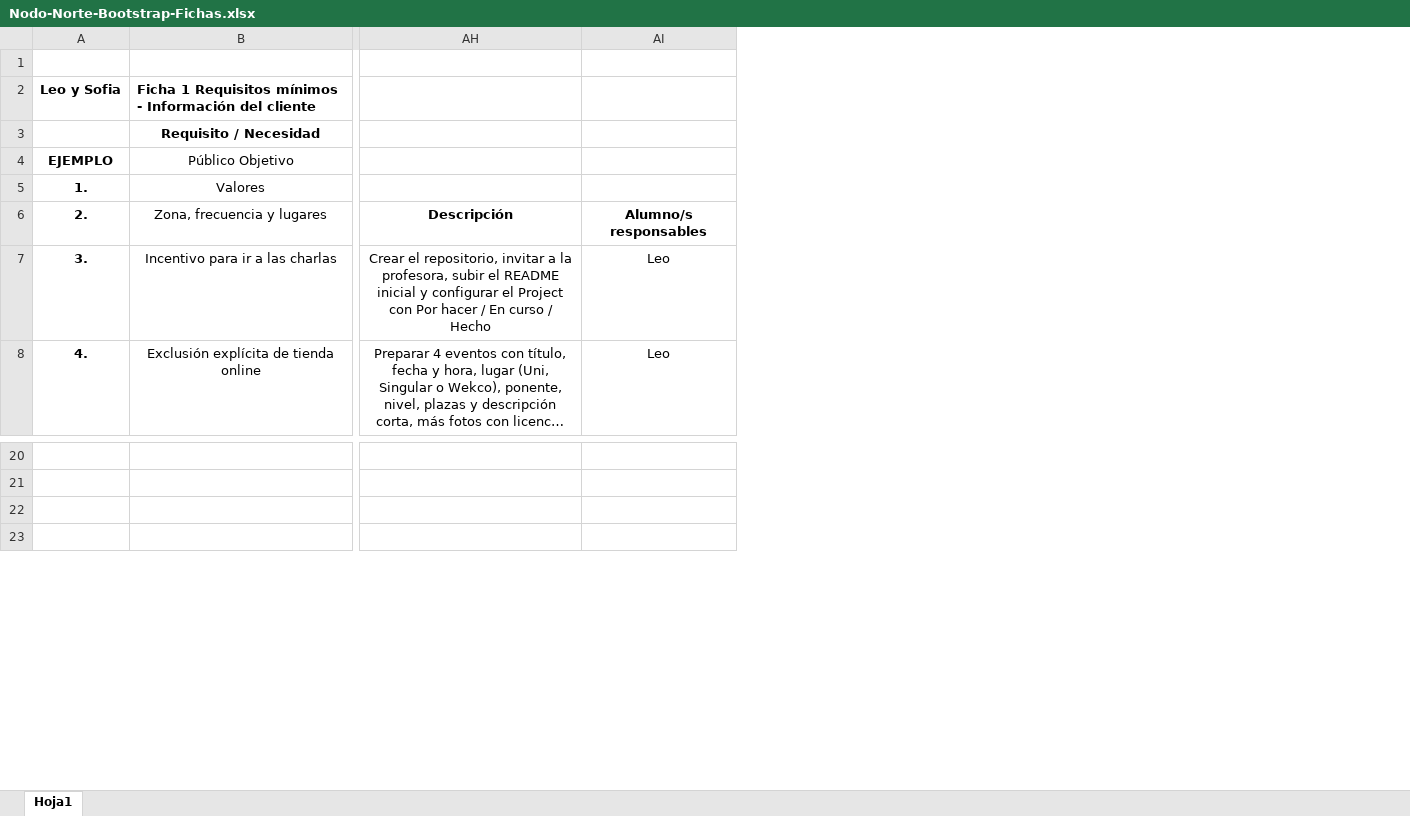
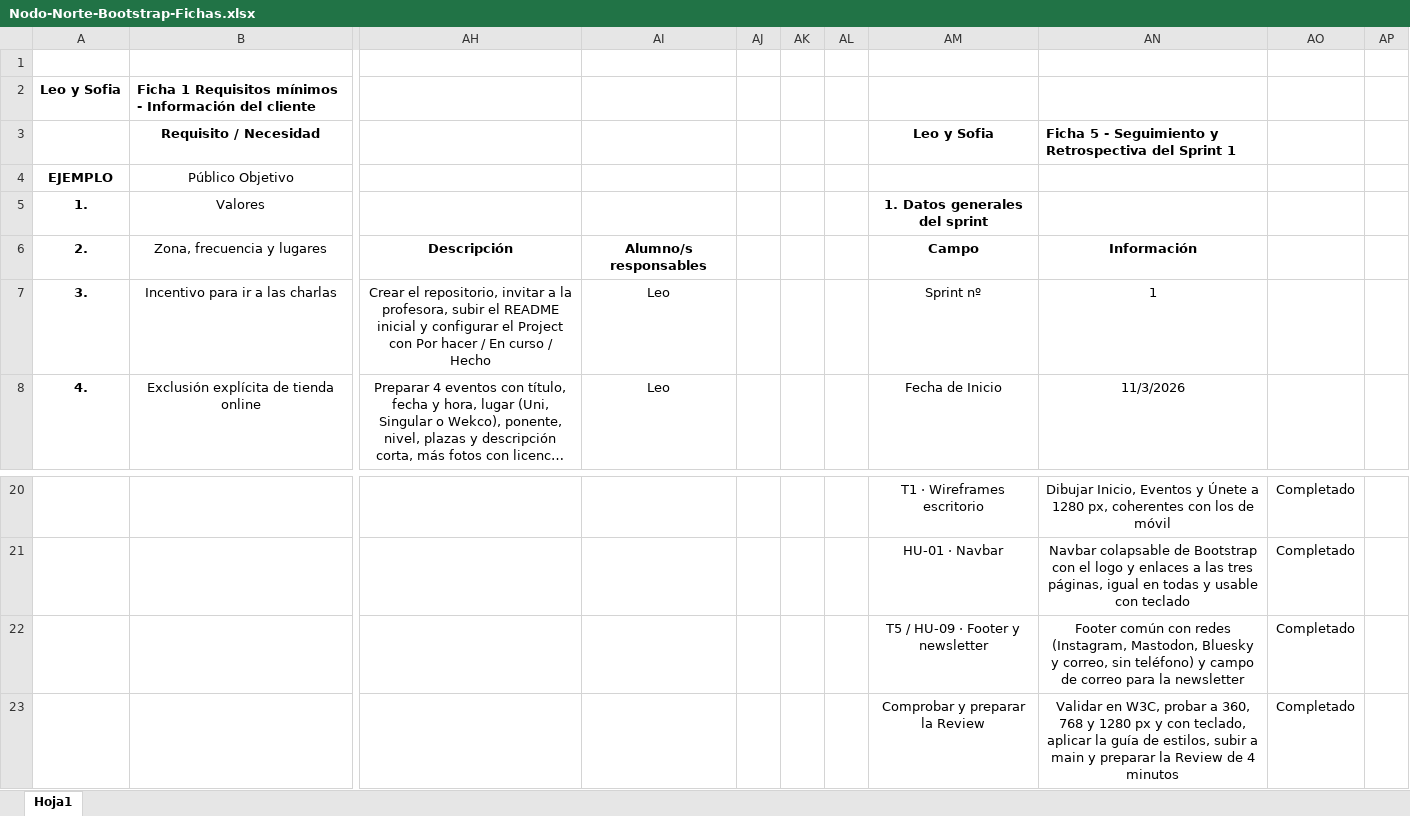
Before and after one commit to LeoAstray/Nodo-Norte-Bootstrap, an Excel workbook: docs/excels/Nodo-Norte-Bootstrap-Fichas.xlsx, sheet Hoja1, drawn as a sheet; only a part is shown, gaps mark what is left out; long unchanged cells end in …; values as stored, in another font and other column widths than the file's, no borders; rows hold the shown columns only; the diff names each change by its address in the sheet, - before the commit and + after, or states it on an @@ line.

Commit message:
Actualizar Fichas

```diff
--- a/docs/excels/Nodo-Norte-Bootstrap-Fichas.xlsx (sheet Hoja1)
+++ b/docs/excels/Nodo-Norte-Bootstrap-Fichas.xlsx (sheet Hoja1)
+column AJ, empty
+column AK, empty
+column AL, empty
+column AM, rows 3-8: Leo y Sofia |  | 1. Datos generales del sprint | Campo | Sprint nº | Fecha de Inicio; rows 20-23: T1 · Wireframes escritorio | HU-01 · Navbar | T5 / HU-09 · Footer y newsletter | Comprobar y preparar la Review
+column AN, rows 3-8: Ficha 5 - Seguimiento y Retrospectiva del Sprint 1 |  |  | Información | 1 | 11/3/2026; rows 20-23: Dibujar Inicio, Eventos y Únete a 1280 px, coherentes con los de móvil | Navbar colapsable de Bootstrap con el logo y enlaces a las tres páginas, igual en todas y usable con teclado | Footer común con redes (Instagram, Mastodon, Bluesky y correo, sin teléfono) y campo de correo para la newsletter | Validar en W3C, probar a 360, 768 y 1280 px y con teclado, aplicar la guía de estilos, subir a main y preparar la Review de 4 minutos
+column AO, rows 20-23: all Completado
+column AP, empty
-row 22: (empty)
+row 22:  |  |  |  |  |  |  | T5 / HU-09 · Footer y newsletter | Footer común con redes (Instagram, Mastodon, Bluesky y correo, sin teléfono) y campo de correo para la newsletter | Completado
```
